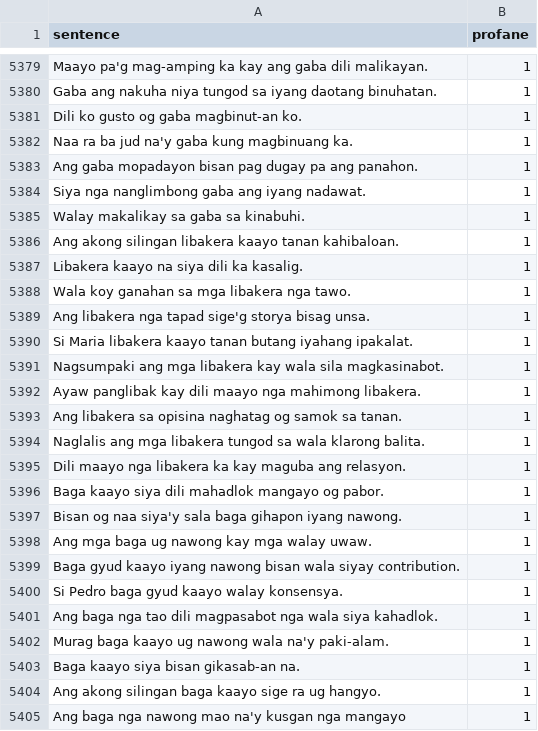
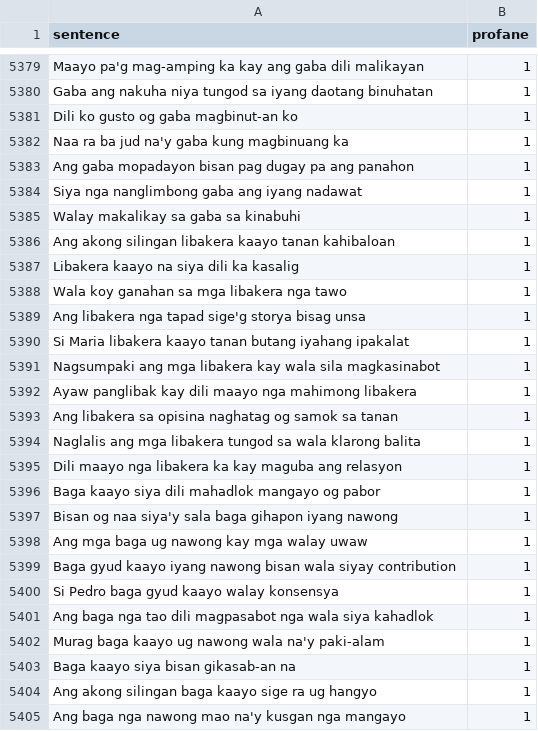
Before and after one commit to lalanglarano/TAKLUBAN-FILIPINO-NATIVE-LANGUAGE-PROFANE-DETECTION, a CSV file: UsedDataset/dataset_cebuano_sentence_profane.csv, drawn as a sheet; only a part is shown, gaps mark what is left out; the diff covers the shown part only; the diff names each change by its address in the sheet, - before the commit and + after, or states it on an @@ line.

```diff
--- a/UsedDataset/dataset_cebuano_sentence_profane.csv
+++ b/UsedDataset/dataset_cebuano_sentence_profane.csv
-A5379 (sentence): …gaba dili malikayan.
+A5379 (sentence): …gaba dili malikayan
-A5380 (sentence): …iyang daotang binuhatan.
+A5380 (sentence): …iyang daotang binuhatan
-A5381 (sentence): Dili ko gusto og gaba magbinut-an ko.
+A5381 (sentence): Dili ko gusto og gaba magbinut-an ko
-A5382 (sentence): Naa ra ba jud na'y gaba kung magbinuang ka.
+A5382 (sentence): Naa ra ba jud na'y gaba kung magbinuang ka
-A5383 (sentence): …pa ang panahon.
+A5383 (sentence): …pa ang panahon
-A5384 (sentence): Siya nga nanglimbong gaba ang iyang nadawat.
+A5384 (sentence): Siya nga nanglimbong gaba ang iyang nadawat
-A5385 (sentence): Walay makalikay sa gaba sa kinabuhi.
+A5385 (sentence): Walay makalikay sa gaba sa kinabuhi
-A5386 (sentence): …kaayo tanan kahibaloan.
+A5386 (sentence): …kaayo tanan kahibaloan
-A5387 (sentence): Libakera kaayo na siya dili ka kasalig.
+A5387 (sentence): Libakera kaayo na siya dili ka kasalig
-A5388 (sentence): Wala koy ganahan sa mga libakera nga tawo.
+A5388 (sentence): Wala koy ganahan sa mga libakera nga tawo
-A5389 (sentence): …storya bisag unsa.
+A5389 (sentence): …storya bisag unsa
-A5390 (sentence): …butang iyahang ipakalat.
+A5390 (sentence): …butang iyahang ipakalat
-A5391 (sentence): …wala sila magkasinabot.
+A5391 (sentence): …wala sila magkasinabot
-A5392 (sentence): …nga mahimong libakera.
+A5392 (sentence): …nga mahimong libakera
-A5393 (sentence): …samok sa tanan.
+A5393 (sentence): …samok sa tanan
-A5394 (sentence): …wala klarong balita.
+A5394 (sentence): …wala klarong balita
-A5395 (sentence): …maguba ang relasyon.
+A5395 (sentence): …maguba ang relasyon
-A5396 (sentence): …mangayo og pabor.
+A5396 (sentence): …mangayo og pabor
-A5397 (sentence): …gihapon iyang nawong.
+A5397 (sentence): …gihapon iyang nawong
-A5398 (sentence): Ang mga baga ug nawong kay mga walay uwaw.
+A5398 (sentence): Ang mga baga ug nawong kay mga walay uwaw
-A5399 (sentence): …wala siyay contribution.
+A5399 (sentence): …wala siyay contribution
-A5400 (sentence): Si Pedro baga gyud kaayo walay konsensya.
+A5400 (sentence): Si Pedro baga gyud kaayo walay konsensya
-A5401 (sentence): …wala siya kahadlok.
+A5401 (sentence): …wala siya kahadlok
-A5402 (sentence): …wala na'y paki-alam.
+A5402 (sentence): …wala na'y paki-alam
-A5403 (sentence): Baga kaayo siya bisan gikasab-an na.
+A5403 (sentence): Baga kaayo siya bisan gikasab-an na
-A5404 (sentence): …ra ug hangyo.
+A5404 (sentence): …ra ug hangyo
```
Also changed, not shown: 2 added rows, 2 removed rows and 61 edited cells elsewhere in this file.
